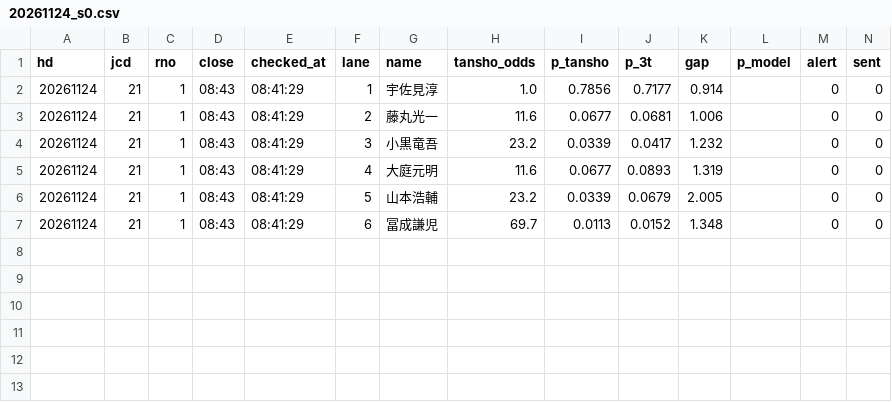
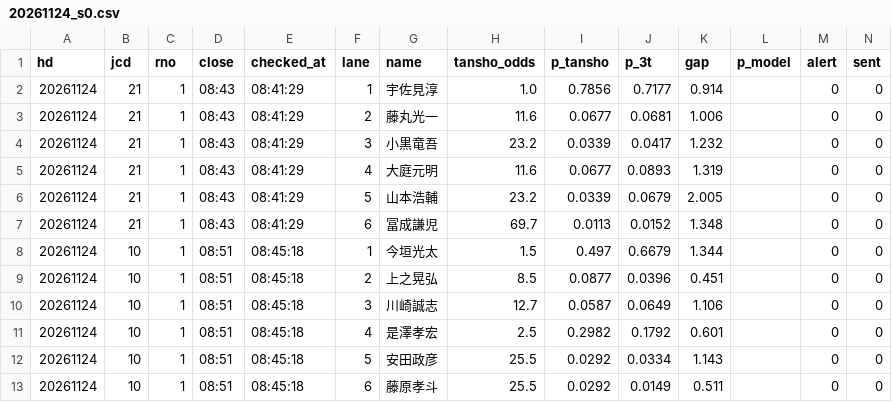
Before and after one commit to tatumibanno-arch/verbose-engine, a CSV file: data/live/log/20261124_s0.csv, drawn as a sheet; the diff names each change by its address in the sheet, - before the commit and + after, or states it on an @@ line.

```diff
--- a/data/live/log/20261124_s0.csv
+++ b/data/live/log/20261124_s0.csv
+row 8: 20261124 | 10 | 1 | 08:51 | 08:45:18 | 1 | 今垣光太 | 1.5 | 0.497 | 0.6679 | 1.344 |  | 0 | 0
+row 9: 20261124 | 10 | 1 | 08:51 | 08:45:18 | 2 | 上之晃弘 | 8.5 | 0.0877 | 0.0396 | 0.451 |  | 0 | 0
+row 10: 20261124 | 10 | 1 | 08:51 | 08:45:18 | 3 | 川崎誠志 | 12.7 | 0.0587 | 0.0649 | 1.106 |  | 0 | 0
+row 11: 20261124 | 10 | 1 | 08:51 | 08:45:18 | 4 | 是澤孝宏 | 2.5 | 0.2982 | 0.1792 | 0.601 |  | 0 | 0
+row 12: 20261124 | 10 | 1 | 08:51 | 08:45:18 | 5 | 安田政彦 | 25.5 | 0.0292 | 0.0334 | 1.143 |  | 0 | 0
+row 13: 20261124 | 10 | 1 | 08:51 | 08:45:18 | 6 | 藤原孝斗 | 25.5 | 0.0292 | 0.0149 | 0.511 |  | 0 | 0
```
Also changed, not shown: data/live/log/20261124_s0_oriten.csv, 2 other files.
